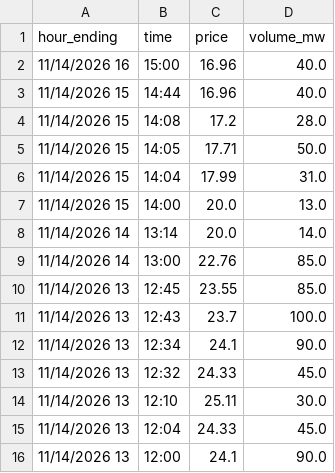
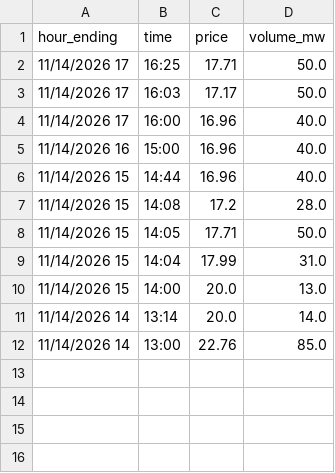
Before and after one commit to maymankhan1-web/alberta-power-price-tracker, a CSV file: data/system_marginal_price.csv, drawn as a sheet.

```diff
--- a/data/system_marginal_price.csv
+++ b/data/system_marginal_price.csv
@@ -1,2 +1,5 @@
 hour_ending,time,price,volume_mw
+11/14/2026 17,16:25,17.71,50.0
+11/14/2026 17,16:03,17.17,50.0
+11/14/2026 17,16:00,16.96,40.0
 11/14/2026 16,15:00,16.96,40.0
@@ -9,8 +12 @@ hour_ending,time,price,volume_mw
 11/14/2026 14,13:00,22.76,85.0
-11/14/2026 13,12:45,23.55,85.0
-11/14/2026 13,12:43,23.7,100.0
-11/14/2026 13,12:34,24.1,90.0
-11/14/2026 13,12:32,24.33,45.0
-11/14/2026 13,12:10,25.11,30.0
-11/14/2026 13,12:04,24.33,45.0
-11/14/2026 13,12:00,24.1,90.0
```
Also changed, not shown: 1 other file.
